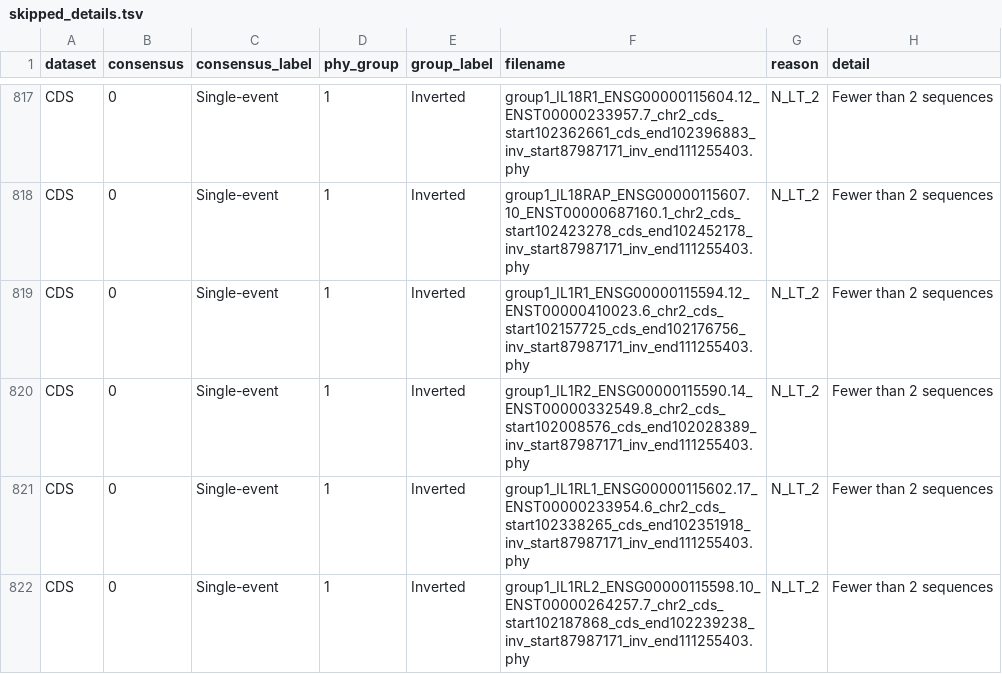
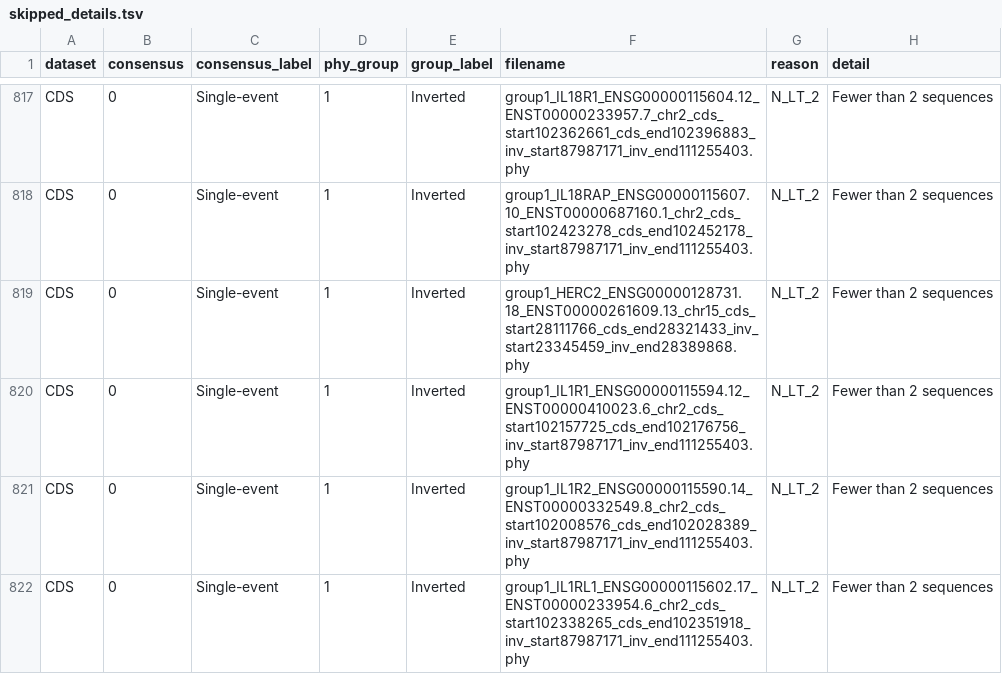
Before and after one commit to SauersML/ferromic, a TSV file: data/skipped_details.tsv, drawn as a sheet; only a part is shown, gaps mark what is left out; the shorter side is filled out with more unchanged rows; the diff covers the shown part only; the diff names each change by its address in the sheet, - before the commit and + after, or states it on an @@ line.

```diff
--- a/data/skipped_details.tsv
+++ b/data/skipped_details.tsv
+row 819: CDS | 0 | Single-event | 1 | Inverted | group1_HERC2_ENSG00000128731.18_ENST00000261609.13_chr15_cds_start28111766_cds_end28321433_inv_start23345459_inv_end28389868.phy | N_LT_2 | Fewer than 2 sequences
```
Also changed, not shown: 2 added rows, 2 removed rows and 3 moved rows elsewhere in this file.
